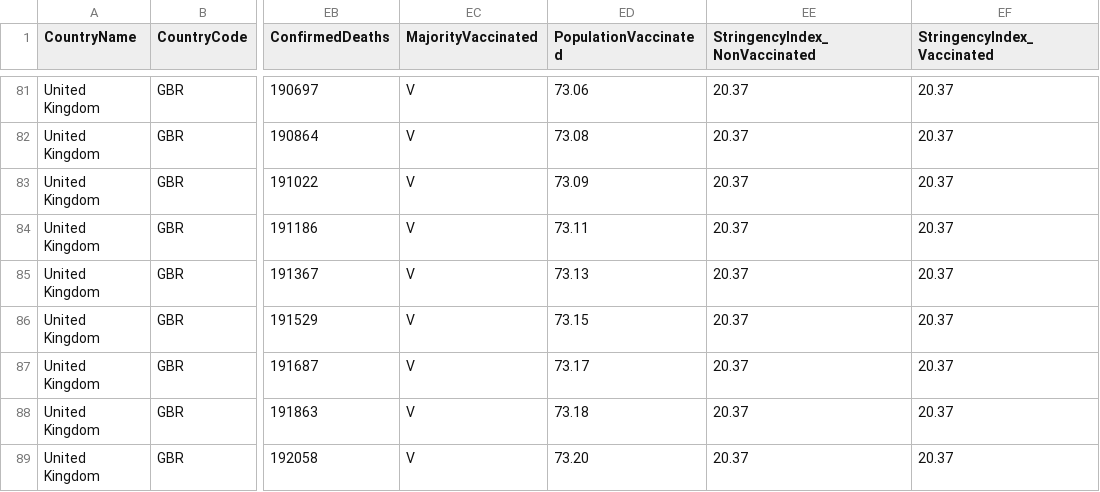
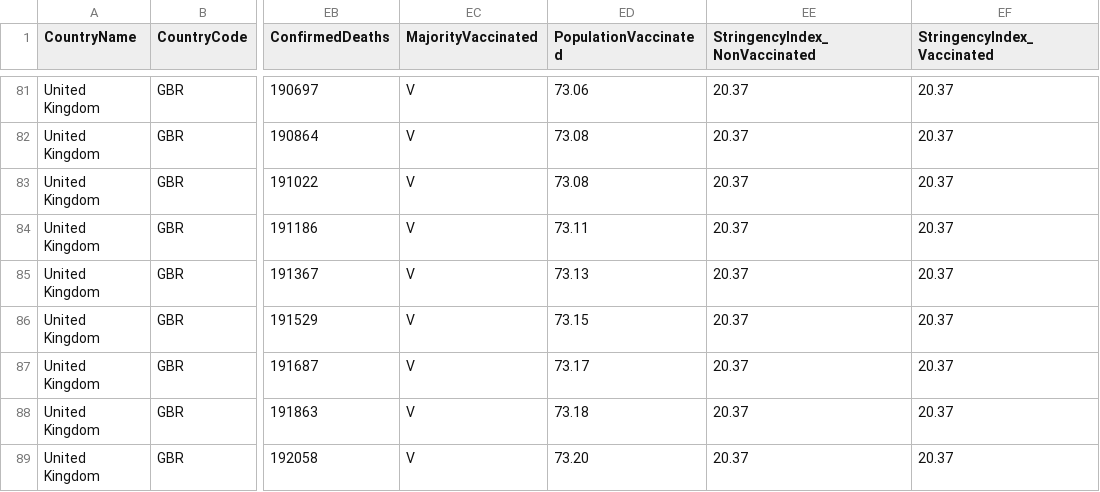
Before and after one commit to catmaiapt/covid-policy-tracker, a CSV file: data/United Kingdom/OxCGRT_GBR_differentiated_withnotes_2022.csv, drawn as a sheet; only a part is shown, gaps mark what is left out; the diff names each change by its address in the sheet, - before the commit and + after, or states it on an @@ line.

```diff
--- a/data/United Kingdom/OxCGRT_GBR_differentiated_withnotes_2022.csv
+++ b/data/United Kingdom/OxCGRT_GBR_differentiated_withnotes_2022.csv
-ED83 (PopulationVaccinated): 73.09
+ED83 (PopulationVaccinated): 73.08
```
Also changed, not shown: 6 other files.
